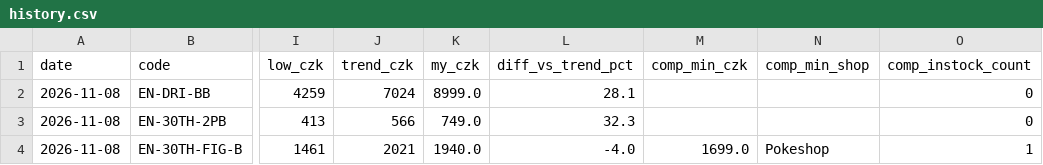
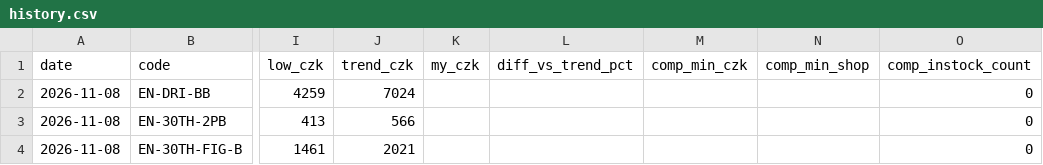
Before and after one commit to Dirtystar/dirtypulls-web, a CSV file: pricewatch/history.csv, drawn as a sheet; only a part is shown, gaps mark what is left out; the diff names each change by its address in the sheet, - before the commit and + after, or states it on an @@ line.

```diff
--- a/pricewatch/history.csv
+++ b/pricewatch/history.csv
-K2 (my_czk): 8999.0
+K2 (my_czk): (empty)
-L2 (diff_vs_trend_pct): 28.1
+L2 (diff_vs_trend_pct): (empty)
-K3 (my_czk): 749.0
+K3 (my_czk): (empty)
-L3 (diff_vs_trend_pct): 32.3
+L3 (diff_vs_trend_pct): (empty)
-K4 (my_czk): 1940.0
+K4 (my_czk): (empty)
-L4 (diff_vs_trend_pct): -4.0
+L4 (diff_vs_trend_pct): (empty)
-M4 (comp_min_czk): 1699.0
+M4 (comp_min_czk): (empty)
-N4 (comp_min_shop): Pokeshop
+N4 (comp_min_shop): (empty)
-O4 (comp_instock_count): 1
+O4 (comp_instock_count): 0
```
Also changed, not shown: 3 other files.
